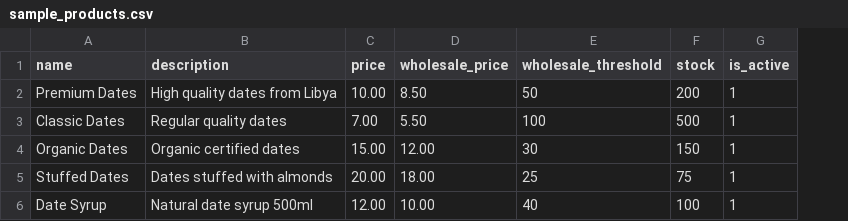
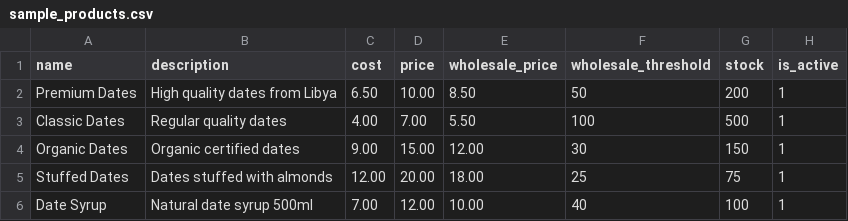
Before and after one commit to Ibrahim3dx/barakah-dates-webpage, a CSV file: public/sample_products.csv, drawn as a sheet; the diff names each change by its address in the sheet, - before the commit and + after, or states it on an @@ line.

Commit message:
update sample

```diff
--- a/public/sample_products.csv
+++ b/public/sample_products.csv
+column C (cost), rows 2-6: 6.50 | 4.00 | 9.00 | 12.00 | 7.00
```
Also changed, not shown: 2 other files.
